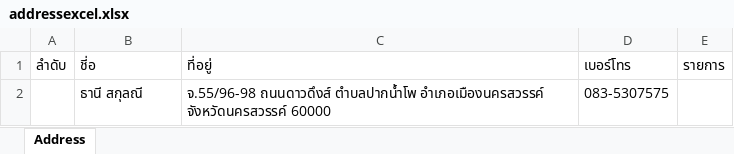
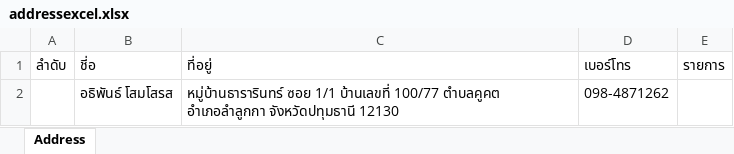
Before and after one commit to Itsarapa/ProlinkSticker, an Excel workbook: addressexcel.xlsx, sheet Address, drawn as a sheet; values as stored, in another font and other column widths than the file's, no borders; removed rows and columns are numbered as before the commit, all else as after; the diff names each change by its address in the sheet, - before the commit and + after, or states it on an @@ line.

Commit message:
Update addressexcel.xlsx

```diff
--- a/addressexcel.xlsx (sheet Address)
+++ b/addressexcel.xlsx (sheet Address)
-row 2:  | ธานี สกุลณี | จ.55/96-98 ถนนดาวดึงส์ ตำบลปากน้ำโพ อำเภอเมืองนครสวรรค์ จังหวัดนครสวรรค์ 60000 | 083-5307575
+row 2:  | อธิพันธ์ โสมโสรส | หมู่บ้านธารารินทร์ ซอย 1/1 บ้านเลขที่ 100/77 ตำบลคูคต อำเภอลำลูกกา จังหวัดปทุมธานี 12130 | 098-4871262
```
